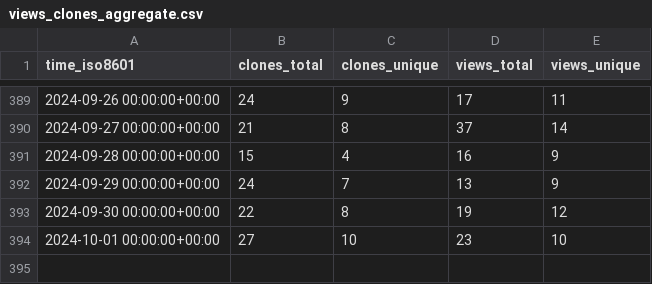
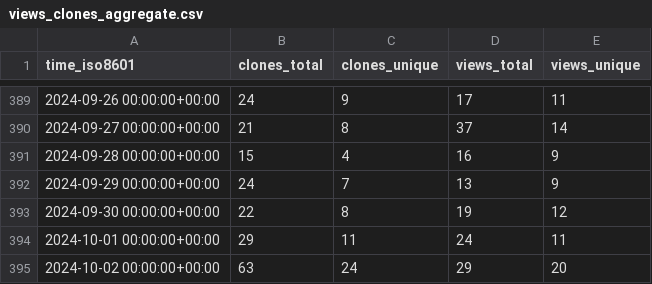
Before and after one commit to elixir-tools/elixir-tools.nvim, a CSV file: elixir-tools/elixir-tools.nvim/ghrs-data/views_clones_aggregate.csv, drawn as a sheet; only a part is shown, gaps mark what is left out.

```diff
--- a/elixir-tools/elixir-tools.nvim/ghrs-data/views_clones_aggregate.csv
+++ b/elixir-tools/elixir-tools.nvim/ghrs-data/views_clones_aggregate.csv
@@ -393,2 +393,3 @@ time_iso8601,clones_total,clones_unique,views_total,views_unique
 2024-09-30 00:00:00+00:00,22,8,19,12
-2024-10-01 00:00:00+00:00,27,10,23,10
+2024-10-01 00:00:00+00:00,29,11,24,11
+2024-10-02 00:00:00+00:00,63,24,29,20
```
Also changed, not shown: 1 other file.
